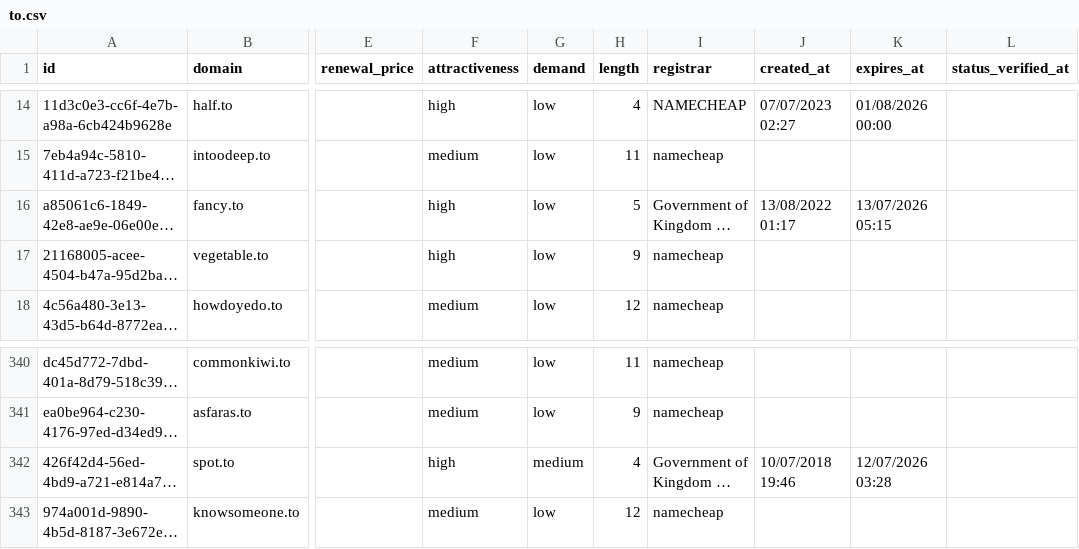
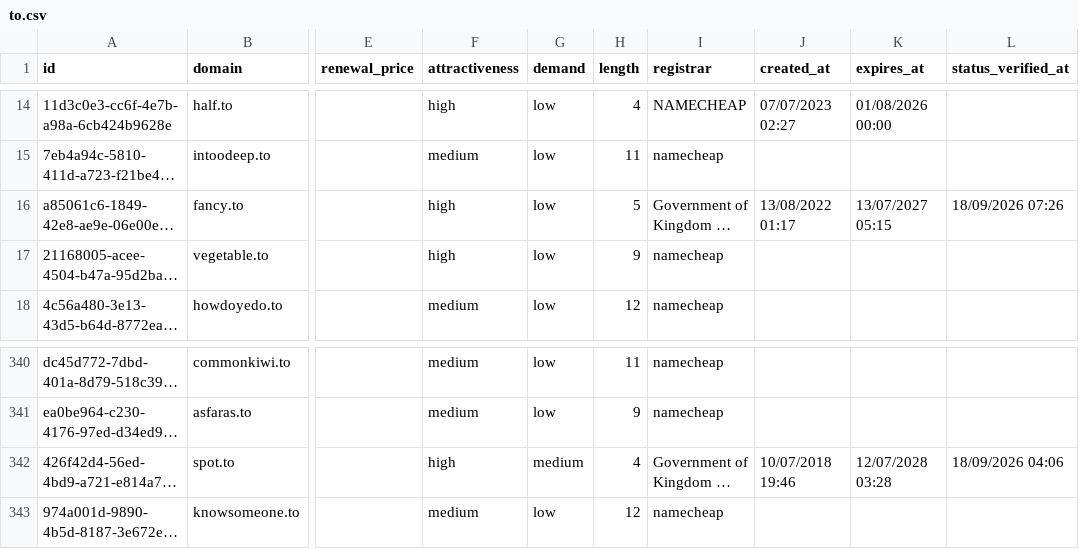
Before and after one commit to UniqueDomains/to-oneword-domains, a CSV file: to.csv, drawn as a sheet; only a part is shown, gaps mark what is left out; long unchanged cells end in …; the diff names each change by its address in the sheet, - before the commit and + after, or states it on an @@ line.

Commit message:
Domains update

```diff
--- a/to.csv
+++ b/to.csv
-K16 (expires_at): 13/07/2026 05:15
+K16 (expires_at): 13/07/2027 05:15
-L16 (status_verified_at): (empty)
+L16 (status_verified_at): 18/09/2026 07:26
-K342 (expires_at): 12/07/2026 03:28
+K342 (expires_at): 12/07/2028 03:28
-L342 (status_verified_at): (empty)
+L342 (status_verified_at): 18/09/2026 04:06
```
Also changed, not shown: 3 other files.
